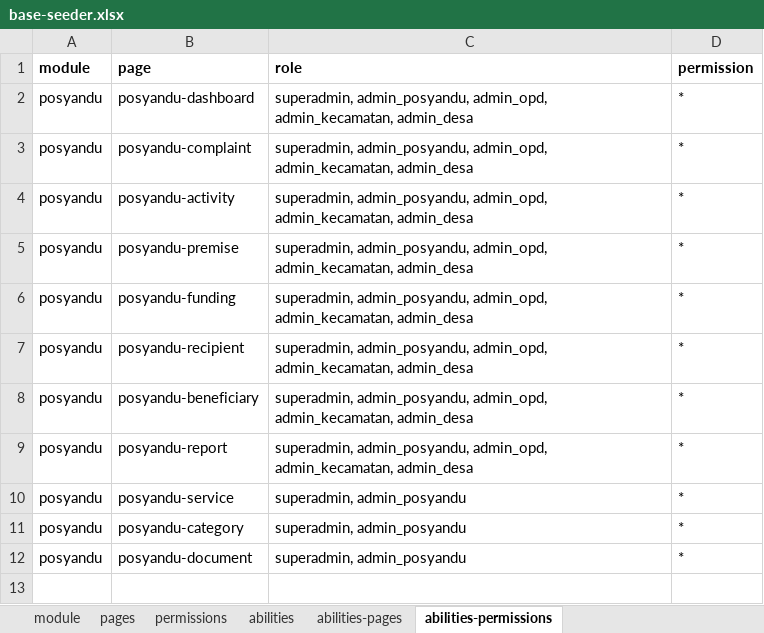
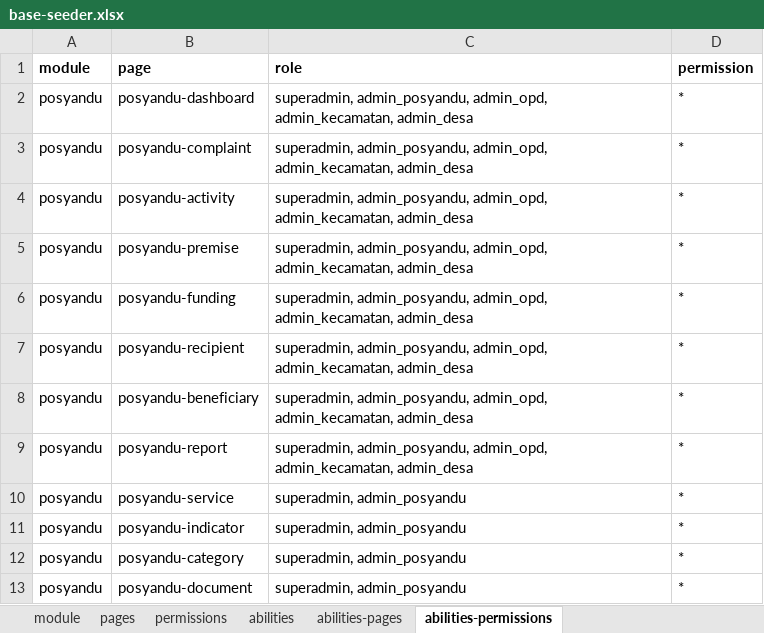
Before and after one commit to siruhay/mod-posyandu, an Excel workbook: database/masters/base-seeder.xlsx, sheet abilities-permissions, drawn as a sheet; values as stored, in another font and other column widths than the file's, no borders; the diff names each change by its address in the sheet, - before the commit and + after, or states it on an @@ line.

```diff
--- a/database/masters/base-seeder.xlsx (sheet abilities-permissions)
+++ b/database/masters/base-seeder.xlsx (sheet abilities-permissions)
+row 11: posyandu | posyandu-indicator | superadmin, admin_posyandu | *
```
Also changed, not shown: sheet pages, sheet abilities-pages, sheet permissions.
